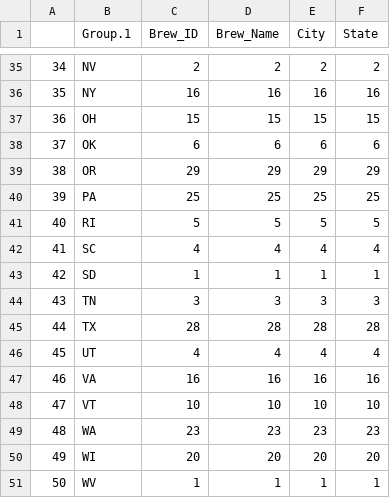
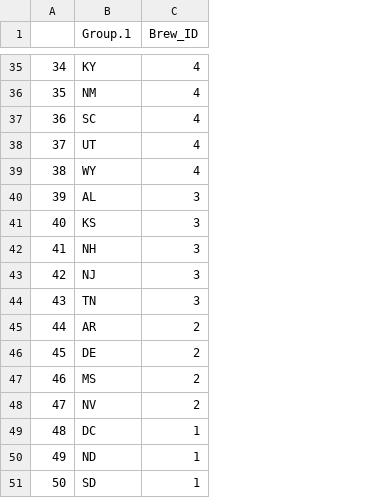
Before and after one commit to tbitxyz/SMU-DDS-Machine-Churning-Project-1, a CSV file: Breweriesperstate.csv, drawn as a sheet; only a part is shown, gaps mark what is left out; the diff covers the shown part only; the diff names each change by its address in the sheet, - before the commit and + after, or states it on an @@ line.

```diff
--- a/Breweriesperstate.csv
+++ b/Breweriesperstate.csv
-column D (Brew_Name), rows 35-51: 2 | 16 | 15 | 6 | 29 | 25 | 5 | 4 | 1 | 3 | 28 | 4 | 16 | 10 | 23 | 20 | 1
-column E (City), rows 35-51: 2 | 16 | 15 | 6 | 29 | 25 | 5 | 4 | 1 | 3 | 28 | 4 | 16 | 10 | 23 | 20 | 1
-column F (State), rows 35-51: 2 | 16 | 15 | 6 | 29 | 25 | 5 | 4 | 1 | 3 | 28 | 4 | 16 | 10 | 23 | 20 | 1
-B35 (Group.1): NV
+B35 (Group.1): KY
-C35 (Brew_ID): 2
+C35 (Brew_ID): 4
-B36 (Group.1): NY
+B36 (Group.1): NM
-C36 (Brew_ID): 16
+C36 (Brew_ID): 4
-B37 (Group.1): OH
+B37 (Group.1): SC
-C37 (Brew_ID): 15
+C37 (Brew_ID): 4
-B38 (Group.1): OK
+B38 (Group.1): UT
-C38 (Brew_ID): 6
+C38 (Brew_ID): 4
-B39 (Group.1): OR
+B39 (Group.1): WY
-C39 (Brew_ID): 29
+C39 (Brew_ID): 4
-B40 (Group.1): PA
+B40 (Group.1): AL
-C40 (Brew_ID): 25
+C40 (Brew_ID): 3
-B41 (Group.1): RI
+B41 (Group.1): KS
-C41 (Brew_ID): 5
+C41 (Brew_ID): 3
-B42 (Group.1): SC
+B42 (Group.1): NH
-C42 (Brew_ID): 4
+C42 (Brew_ID): 3
-B43 (Group.1): SD
+B43 (Group.1): NJ
-C43 (Brew_ID): 1
+C43 (Brew_ID): 3
-B45 (Group.1): TX
+B45 (Group.1): AR
-C45 (Brew_ID): 28
+C45 (Brew_ID): 2
-B46 (Group.1): UT
+B46 (Group.1): DE
-C46 (Brew_ID): 4
+C46 (Brew_ID): 2
-B47 (Group.1): VA
+B47 (Group.1): MS
-C47 (Brew_ID): 16
+C47 (Brew_ID): 2
-B48 (Group.1): VT
+B48 (Group.1): NV
-C48 (Brew_ID): 10
+C48 (Brew_ID): 2
-B49 (Group.1): WA
+B49 (Group.1): DC
-C49 (Brew_ID): 23
+C49 (Brew_ID): 1
-B50 (Group.1): WI
+B50 (Group.1): ND
-C50 (Brew_ID): 20
+C50 (Brew_ID): 1
-B51 (Group.1): WV
+B51 (Group.1): SD
```
Also changed, not shown: 65 edited cells elsewhere in this file, 3 other files.
